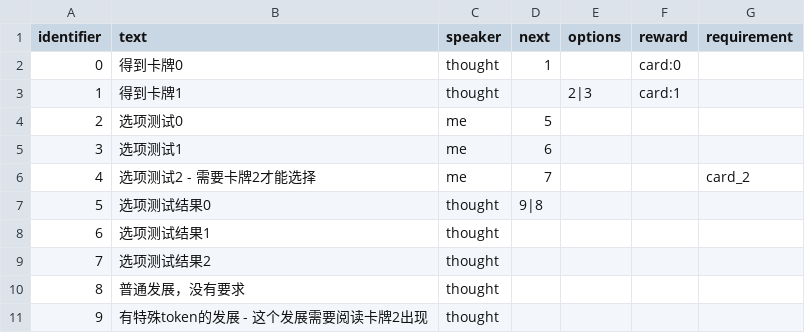
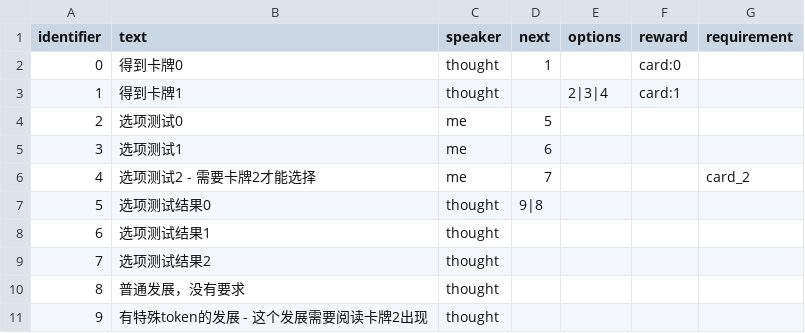
Before and after one commit to shshwdr/booomInvestigation, a CSV file: Assets/Resources/csv/dialogue/token_requester.csv, drawn as a sheet.

Commit message:
option requirement

```diff
--- a/Assets/Resources/csv/dialogue/token_requester.csv
+++ b/Assets/Resources/csv/dialogue/token_requester.csv
@@ -2,3 +2,3 @@
 0,得到卡牌0,thought,1,,card:0,
-1,得到卡牌1,thought,,2|3,card:1,
+1,得到卡牌1,thought,,2|3|4,card:1,
 2,选项测试0,me,5,,,
```
Also changed, not shown: 8 other files.
